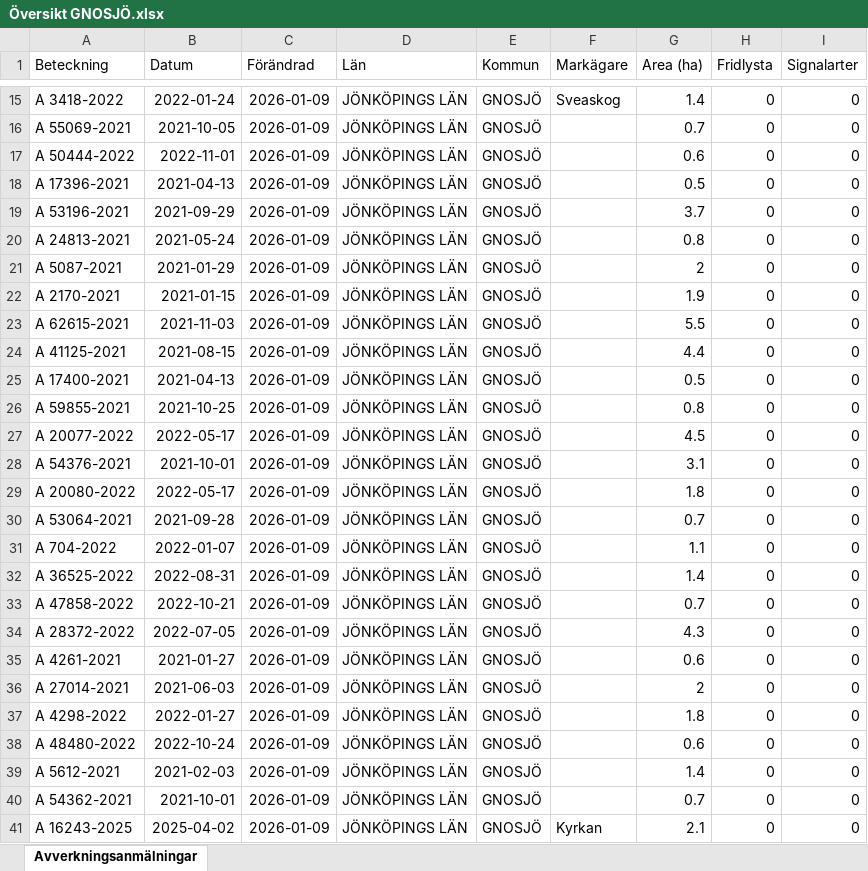
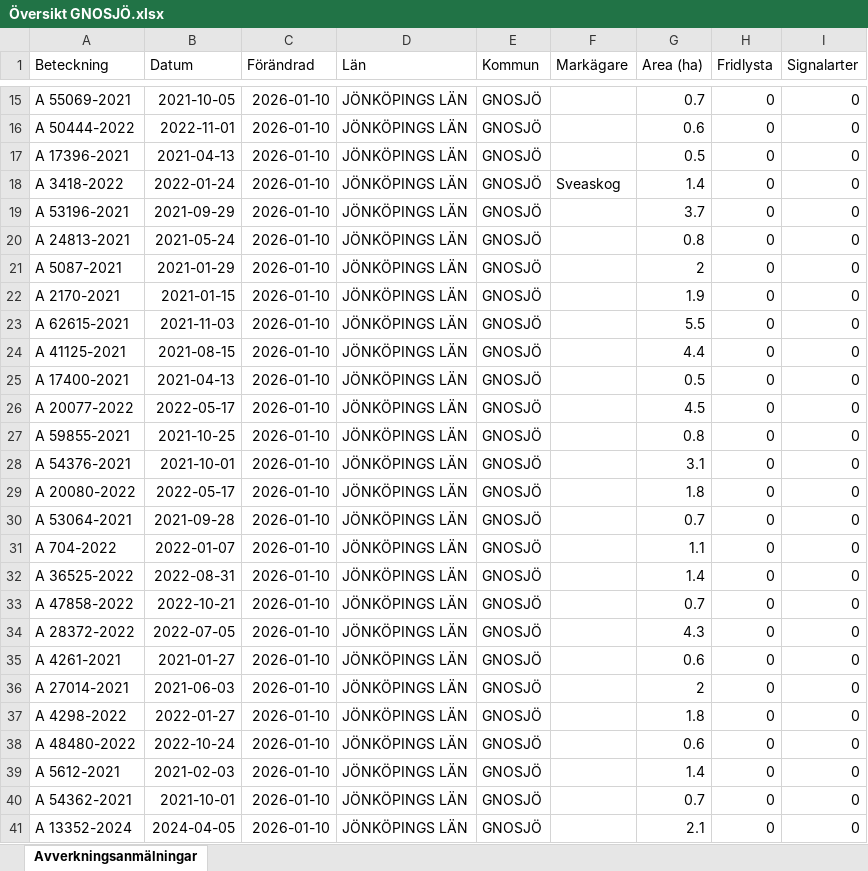
Before and after one commit to klasma/Logging_0617, an Excel workbook: Översikt GNOSJÖ.xlsx, sheet Avverkningsanmälningar, drawn as a sheet; only a part is shown, gaps mark what is left out; values as stored, in another font and other column widths than the file's, no borders; the diff covers the shown part only; the diff names each change by its address in the sheet, - before the commit and + after, or states it on an @@ line.

```diff
--- a/Översikt GNOSJÖ.xlsx (sheet Avverkningsanmälningar)
+++ b/Översikt GNOSJÖ.xlsx (sheet Avverkningsanmälningar)
-A15 (Beteckning): A 3418-2022
+A15 (Beteckning): A 55069-2021
-B15 (Datum): 2022-01-24
+B15 (Datum): 2021-10-05
-C15:C41 (Förändrad): 2026-01-09
+C15:C41 (Förändrad): 2026-01-10
-F15 (Markägare): Sveaskog
+F15 (Markägare): (empty)
-G15 (Area (ha)): 1.4
+G15 (Area (ha)): 0.7
-A16 (Beteckning): A 55069-2021
+A16 (Beteckning): A 50444-2022
-B16 (Datum): 2021-10-05
+B16 (Datum): 2022-11-01
-G16 (Area (ha)): 0.7
+G16 (Area (ha)): 0.6
-A17 (Beteckning): A 50444-2022
+A17 (Beteckning): A 17396-2021
-B17 (Datum): 2022-11-01
+B17 (Datum): 2021-04-13
-G17 (Area (ha)): 0.6
+G17 (Area (ha)): 0.5
-A18 (Beteckning): A 17396-2021
+A18 (Beteckning): A 3418-2022
-B18 (Datum): 2021-04-13
+B18 (Datum): 2022-01-24
-F18 (Markägare): (empty)
+F18 (Markägare): Sveaskog
-G18 (Area (ha)): 0.5
+G18 (Area (ha)): 1.4
-A26 (Beteckning): A 59855-2021
+A26 (Beteckning): A 20077-2022
-B26 (Datum): 2021-10-25
+B26 (Datum): 2022-05-17
-G26 (Area (ha)): 0.8
+G26 (Area (ha)): 4.5
-A27 (Beteckning): A 20077-2022
+A27 (Beteckning): A 59855-2021
-B27 (Datum): 2022-05-17
+B27 (Datum): 2021-10-25
-G27 (Area (ha)): 4.5
+G27 (Area (ha)): 0.8
-A41 (Beteckning): A 16243-2025
+A41 (Beteckning): A 13352-2024
-B41 (Datum): 2025-04-02
+B41 (Datum): 2024-04-05
-F41 (Markägare): Kyrkan
+F41 (Markägare): (empty)
```
Also changed, not shown: 919 edited cells elsewhere in this sheet, artfynd/A 30078-2022 artfynd.xlsx, artfynd/A 38197-2025 artfynd.xlsx, 23 other files.
